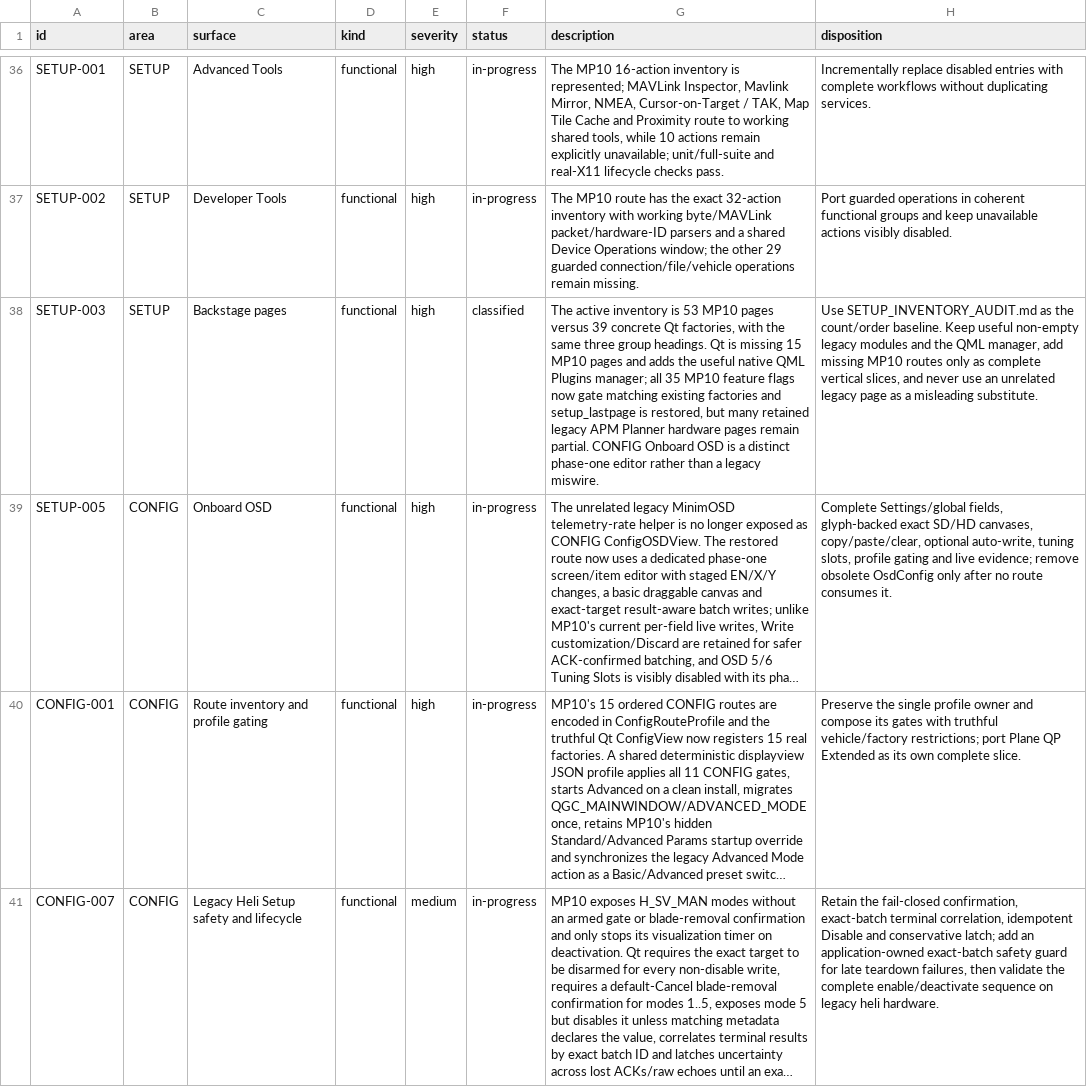
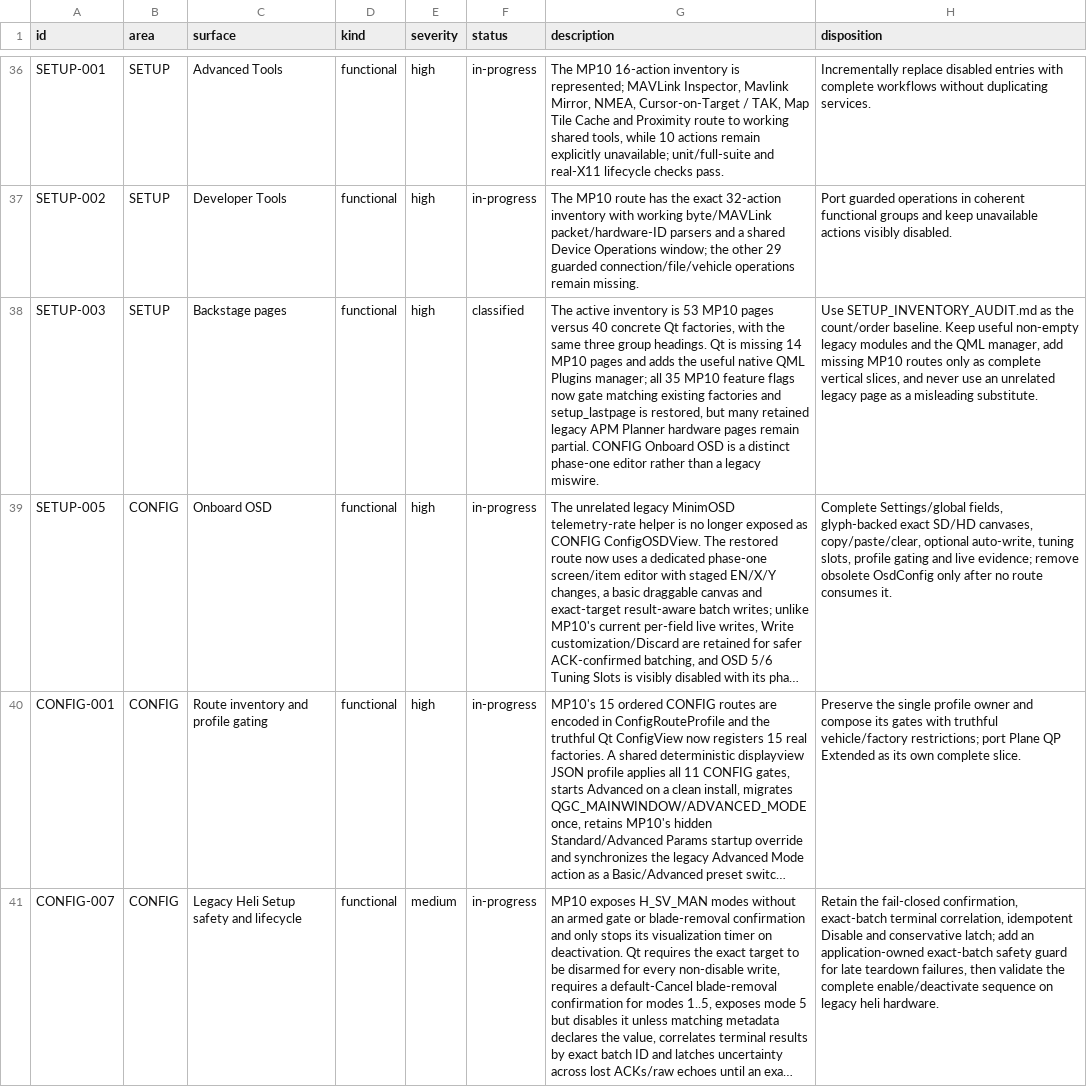
Before and after one commit to Rouniy/apm_planner, a TSV file: docs/porting/PORTING_DEVIATIONS.tsv, drawn as a sheet; only a part is shown, gaps mark what is left out; long unchanged cells end in …; the diff covers the shown part only; the diff names each change by its address in the sheet, - before the commit and + after, or states it on an @@ line.

```diff
--- a/docs/porting/PORTING_DEVIATIONS.tsv
+++ b/docs/porting/PORTING_DEVIATIONS.tsv
-G38 (description): …pages versus 39 concrete Qt factories, with the same three group headings. Qt is missing 15 MP10 pages…
+G38 (description): …pages versus 40 concrete Qt factories, with the same three group headings. Qt is missing 14 MP10 pages…
```
Also changed, not shown: 1 added row and 2 edited cells elsewhere in this file, docs/porting/MISSION_PLANNER_SCREEN_PARITY.tsv, 13 other files.
